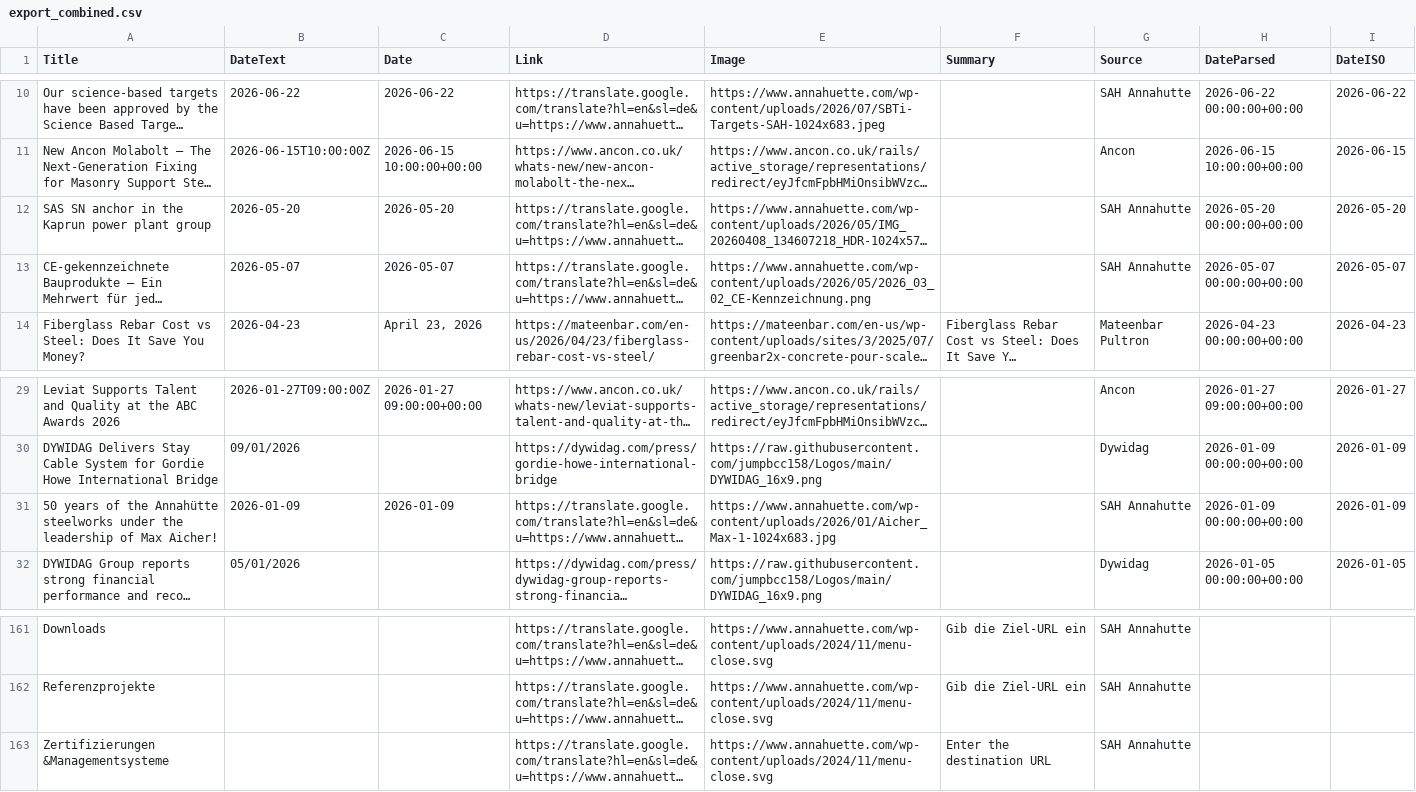
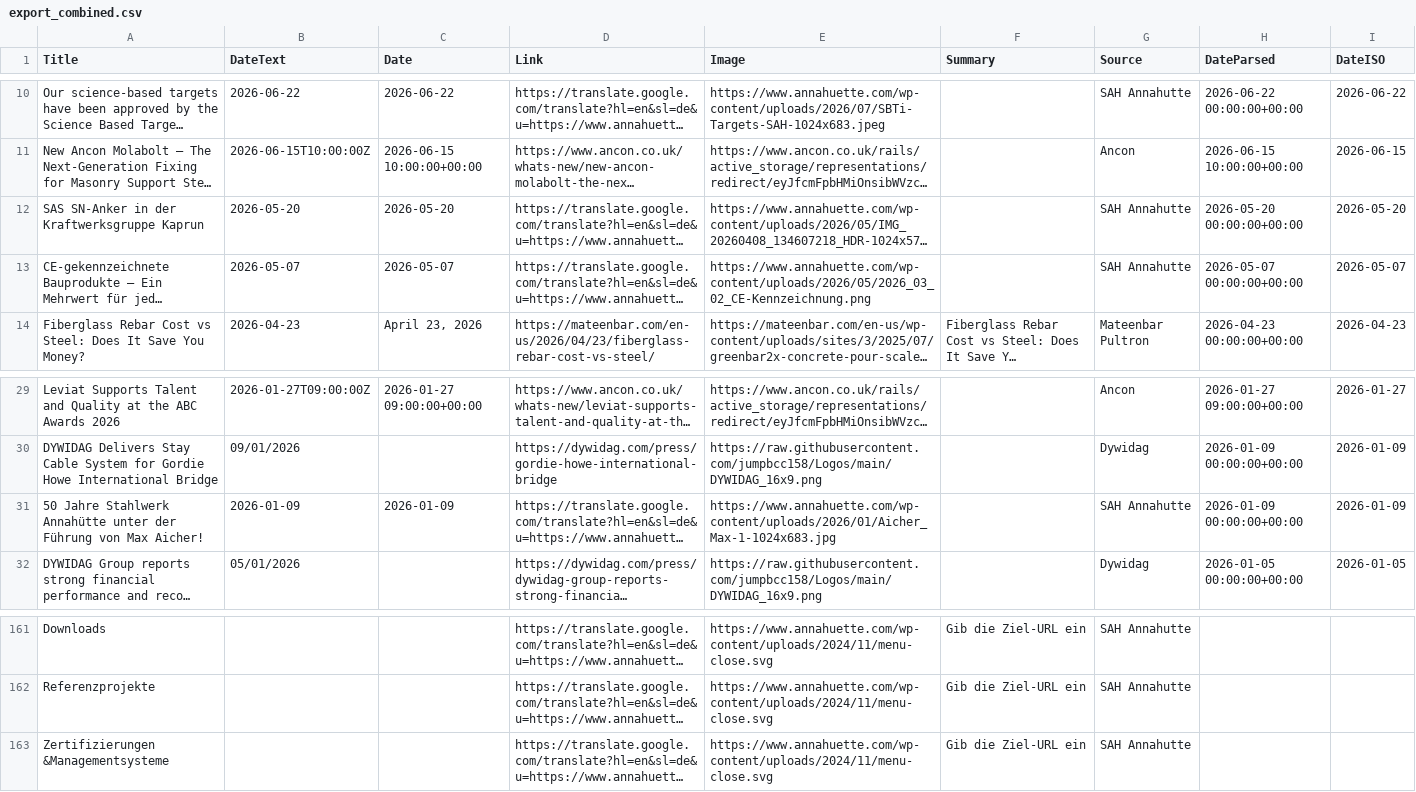
Before and after one commit to jumpbcc158/006gitscrape, a CSV file: export_combined.csv, drawn as a sheet; only a part is shown, gaps mark what is left out; long unchanged cells end in …; the diff names each change by its address in the sheet, - before the commit and + after, or states it on an @@ line.

```diff
--- a/export_combined.csv
+++ b/export_combined.csv
-A12 (Title): SAS SN anchor in the Kaprun power plant group
+A12 (Title): SAS SN-Anker in der Kraftwerksgruppe Kaprun
-A31 (Title): 50 years of the Annahütte steelworks under the leadership of Max Aicher!
+A31 (Title): 50 Jahre Stahlwerk Annahütte unter der Führung von Max Aicher!
-F163 (Summary): Enter the destination URL
+F163 (Summary): Gib die Ziel-URL ein
```
